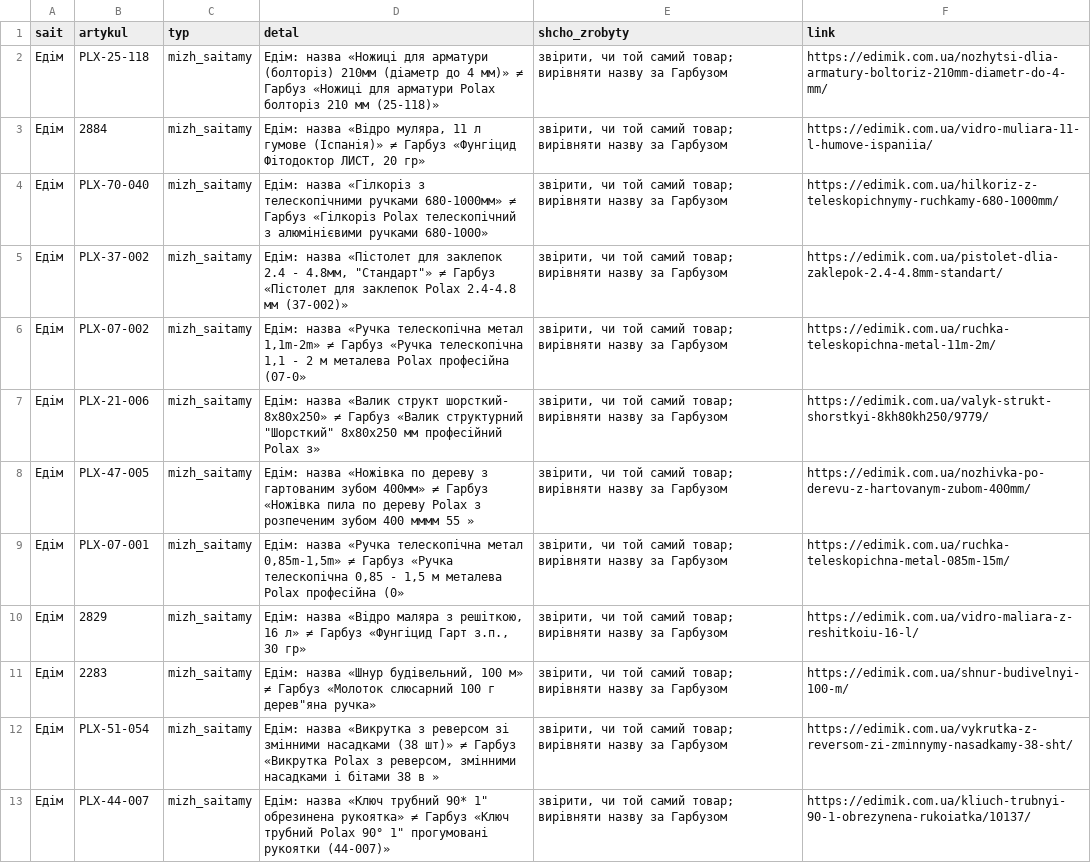
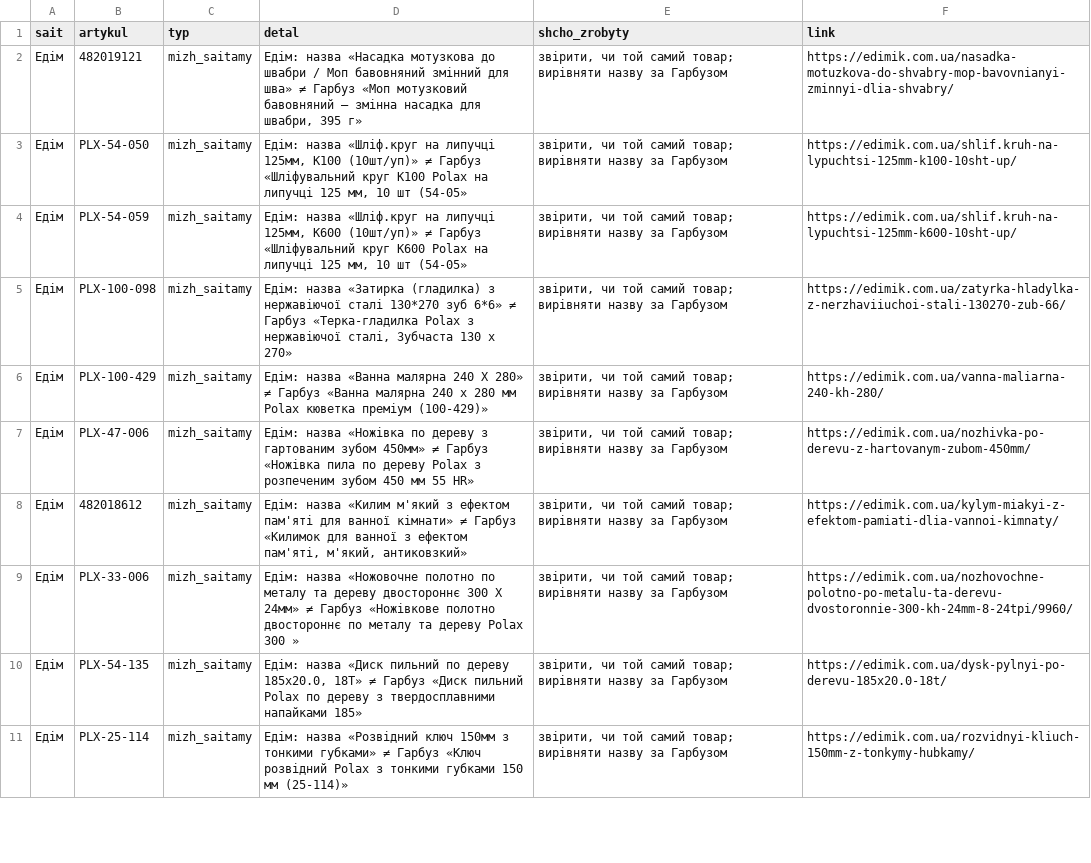
Before and after one commit to enagrosvit-beep/pub, a CSV file: audyt-1680/ruchni-Едім.csv, drawn as a sheet; only a part is shown; removed rows and columns are numbered as before the commit, all else as after; the diff covers the shown part only; the diff names each change by its address in the sheet, - before the commit and + after, or states it on an @@ line.

```diff
--- a/audyt-1680/ruchni-Едім.csv
+++ b/audyt-1680/ruchni-Едім.csv
-B2 (artykul): PLX-25-118
+B2 (artykul): 482019121
-D2 (detal): Едім: назва «Ножиці для арматури (болторіз) 210мм (діаметр до 4 мм)» ≠ Гарбуз «Ножиці для арматури Polax болторіз 210 мм (25-118)»
+D2 (detal): Едім: назва «Насадка мотузкова до швабри / Моп бавовняний змінний для шва» ≠ Гарбуз «Моп мотузковий бавовняний — змінна насадка для швабри, 395 г»
-F2 (link): https://edimik.com.ua/nozhytsi-dlia-armatury-boltoriz-210mm-diametr-do-4-mm/
+F2 (link): https://edimik.com.ua/nasadka-motuzkova-do-shvabry-mop-bavovnianyi-zminnyi-dlia-shvabry/
-row 3: Едім | 2884 | mizh_saitamy | Едім: назва «Відро муляра, 11 л гумове (Іспанія)» ≠ Гарбуз «Фунгіцид Фітодоктор ЛИСТ, 20 гр» | звірити, чи той самий товар; вирівняти назву за Гарбузом | https://edimik.com.ua/vidro-muliara-11-l-humove-ispaniia/
-B3 (artykul): PLX-70-040
+B3 (artykul): PLX-54-050
-D3 (detal): Едім: назва «Гілкоріз з телескопічними ручками 680-1000мм» ≠ Гарбуз «Гілкоріз Polax телескопічний з алюмінієвими ручками 680-1000»
+D3 (detal): Едім: назва «Шліф.круг на липучці 125мм, К100 (10шт/уп)» ≠ Гарбуз «Шліфувальний круг К100 Polax на липучці 125 мм, 10 шт (54-05»
-F3 (link): https://edimik.com.ua/hilkoriz-z-teleskopichnymy-ruchkamy-680-1000mm/
+F3 (link): https://edimik.com.ua/shlif.kruh-na-lypuchtsi-125mm-k100-10sht-up/
-B4 (artykul): PLX-37-002
+B4 (artykul): PLX-54-059
-D4 (detal): Едім: назва «Пістолет для заклепок 2.4 - 4.8мм, "Стандарт"» ≠ Гарбуз «Пістолет для заклепок Polax 2.4-4.8 мм (37-002)»
+D4 (detal): Едім: назва «Шліф.круг на липучці 125мм, К600 (10шт/уп)» ≠ Гарбуз «Шліфувальний круг К600 Polax на липучці 125 мм, 10 шт (54-05»
-F4 (link): https://edimik.com.ua/pistolet-dlia-zaklepok-2.4-4.8mm-standart/
+F4 (link): https://edimik.com.ua/shlif.kruh-na-lypuchtsi-125mm-k600-10sht-up/
-B5 (artykul): PLX-07-002
+B5 (artykul): PLX-100-098
-D5 (detal): Едім: назва «Ручка телескопічна метал 1,1m-2m» ≠ Гарбуз «Ручка телескопічна 1,1 - 2 м металева Polax професійна (07-0»
+D5 (detal): Едім: назва «Затирка (гладилка) з нержавіючої сталі 130*270 зуб 6*6» ≠ Гарбуз «Терка-гладилка Polax з нержавіючої сталі, Зубчаста 130 х 270»
-F5 (link): https://edimik.com.ua/ruchka-teleskopichna-metal-11m-2m/
+F5 (link): https://edimik.com.ua/zatyrka-hladylka-z-nerzhaviiuchoi-stali-130270-zub-66/
-B6 (artykul): PLX-21-006
+B6 (artykul): PLX-100-429
-D6 (detal): Едім: назва «Валик структ шорсткий- 8х80х250» ≠ Гарбуз «Валик структурний "Шорсткий" 8х80х250 мм професійний Polax з»
+D6 (detal): Едім: назва «Ванна малярна 240 Х 280» ≠ Гарбуз «Ванна малярна 240 х 280 мм Polax кюветка преміум (100-429)»
-F6 (link): https://edimik.com.ua/valyk-strukt-shorstkyi-8kh80kh250/9779/
+F6 (link): https://edimik.com.ua/vanna-maliarna-240-kh-280/
-B7 (artykul): PLX-47-005
+B7 (artykul): PLX-47-006
-D7 (detal): …гартованим зубом 400мм» ≠ Гарбуз «Ножівка пила по дереву Polax з розпеченим зубом 400 мммм 55 »
+D7 (detal): …гартованим зубом 450мм» ≠ Гарбуз «Ножівка пила по дереву Polax з розпеченим зубом 450 мм 55 HR»
-F7 (link): https://edimik.com.ua/nozhivka-po-derevu-z-hartovanym-zubom-400mm/
+F7 (link): https://edimik.com.ua/nozhivka-po-derevu-z-hartovanym-zubom-450mm/
-row 9: Едім | PLX-07-001 | mizh_saitamy | Едім: назва «Ручка телескопічна метал 0,85m-1,5m» ≠ Гарбуз «Ручка телескопічна 0,85 - 1,5 м металева Polax професійна (0» | звірити, чи той самий товар; вирівняти назву за Гарбузом | https://edimik.com.ua/ruchka-teleskopichna-metal-085m-15m/
-B8 (artykul): 2829
+B8 (artykul): 482018612
-D8 (detal): Едім: назва «Відро маляра з решіткою, 16 л» ≠ Гарбуз «Фунгіцид Гарт з.п., 30 гр»
+D8 (detal): Едім: назва «Килим м'який з ефектом пам'яті для ванної кімнати» ≠ Гарбуз «Килимок для ванної з ефектом пам'яті, м'який, антиковзкий»
-F8 (link): https://edimik.com.ua/vidro-maliara-z-reshitkoiu-16-l/
+F8 (link): https://edimik.com.ua/kylym-miakyi-z-efektom-pamiati-dlia-vannoi-kimnaty/
-B9 (artykul): 2283
+B9 (artykul): PLX-33-006
-D9 (detal): Едім: назва «Шнур будівельний, 100 м» ≠ Гарбуз «Молоток слюсарний 100 г дерев"яна ручка»
+D9 (detal): Едім: назва «Ножовочне полотно по металу та дереву двостороннє 300 Х 24мм» ≠ Гарбуз «Ножівкове полотно двостороннє по металу та дереву Polax 300 »
-F9 (link): https://edimik.com.ua/shnur-budivelnyi-100-m/
+F9 (link): https://edimik.com.ua/nozhovochne-polotno-po-metalu-ta-derevu-dvostoronnie-300-kh-24mm-8-24tpi/9960/
-B10 (artykul): PLX-51-054
+B10 (artykul): PLX-54-135
-D10 (detal): Едім: назва «Викрутка з реверсом зі змінними насадками (38 шт)» ≠ Гарбуз «Викрутка Polax з реверсом, змінними насадками і бітами 38 в »
+D10 (detal): Едім: назва «Диск пильний по дереву 185x20.0, 18Т» ≠ Гарбуз «Диск пильний Polax по дереву з твердосплавними напайками 185»
-F10 (link): https://edimik.com.ua/vykrutka-z-reversom-zi-zminnymy-nasadkamy-38-sht/
+F10 (link): https://edimik.com.ua/dysk-pylnyi-po-derevu-185x20.0-18t/
-B11 (artykul): PLX-44-007
+B11 (artykul): PLX-25-114
-D11 (detal): Едім: назва «Ключ трубний 90* 1" обрезинена рукоятка» ≠ Гарбуз «Ключ трубний Polax 90° 1" прогумовані рукоятки (44-007)»
+D11 (detal): Едім: назва «Розвідний ключ 150мм з тонкими губками» ≠ Гарбуз «Ключ розвідний Polax з тонкими губками 150 мм (25-114)»
-F11 (link): https://edimik.com.ua/kliuch-trubnyi-90-1-obrezynena-rukoiatka/10137/
+F11 (link): https://edimik.com.ua/rozvidnyi-kliuch-150mm-z-tonkymy-hubkamy/
```
Also changed, not shown: 1 added row and 33 edited cells elsewhere in this file, audyt-1680/dofid-Едім.tsv, 1 other file.
